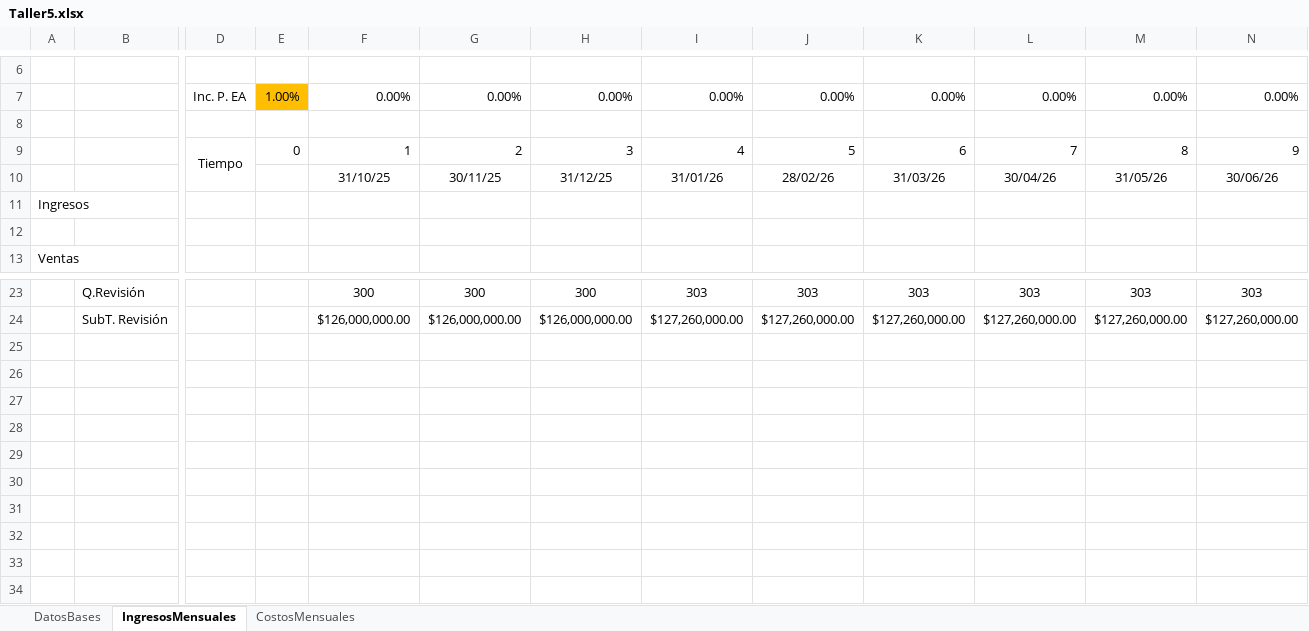
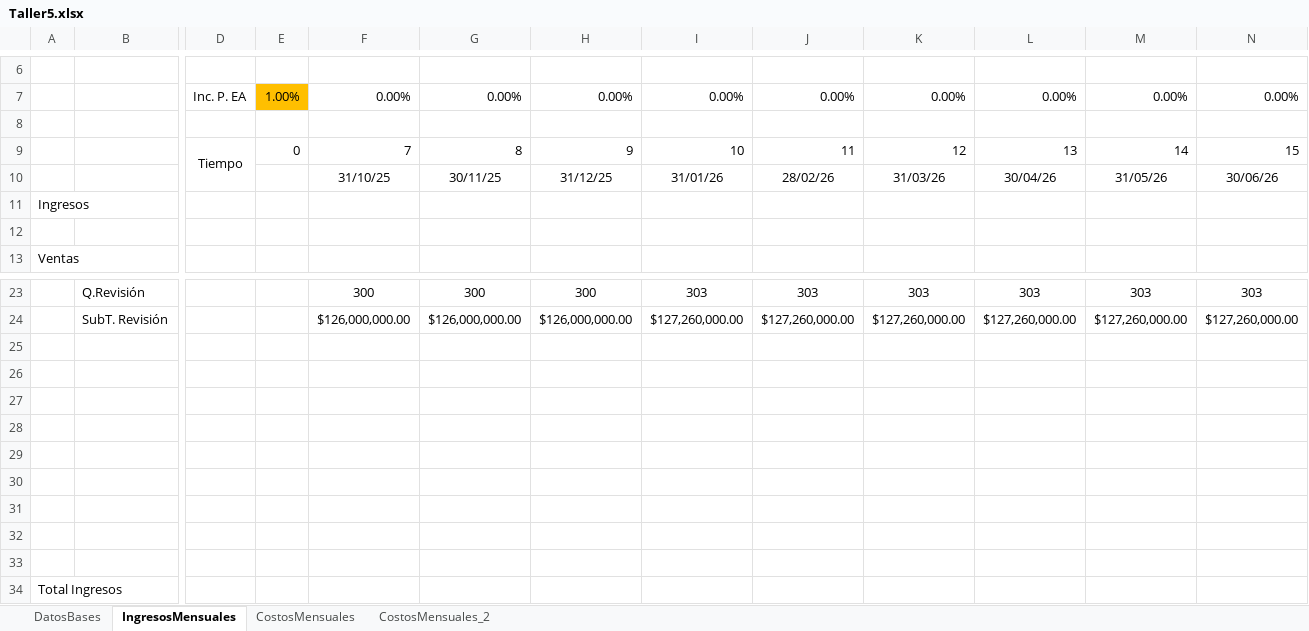
Before and after one commit to JannesUnal/Taller4, an Excel workbook: Taller5.xlsx, sheet IngresosMensuales, drawn as a sheet; only a part is shown, gaps mark what is left out; values as stored, in another font and other column widths than the file's, no borders; removed rows and columns are numbered as before the commit, all else as after; rows hold the shown columns only; the diff names each change by its address in the sheet, - before the commit and + after, or states it on an @@ line.

```diff
--- a/Taller5.xlsx (sheet IngresosMensuales)
+++ b/Taller5.xlsx (sheet IngresosMensuales)
+sheet tab: CostosMensuales_2
-row 9:  |  | Tiempo | 0 | 1 | 2 | 3 | 4 | 5 | 6 | 7 | 8 | 9
+row 9:  |  | Tiempo | 0 | 7 | 8 | 9 | 10 | 11 | 12 | 13 | 14 | 15
+row 25: (empty)
+row 26: (empty)
+row 27: (empty)
+row 28: (empty)
+row 29: (empty)
+row 30: (empty)
+row 31: (empty)
+row 32: (empty)
+row 33: (empty)
+row 34: Total Ingresos
```
Also changed, not shown: sheet CostosMensuales, formulas that keep their value.
